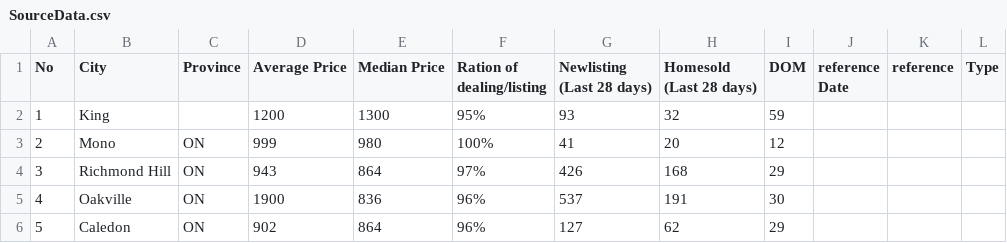
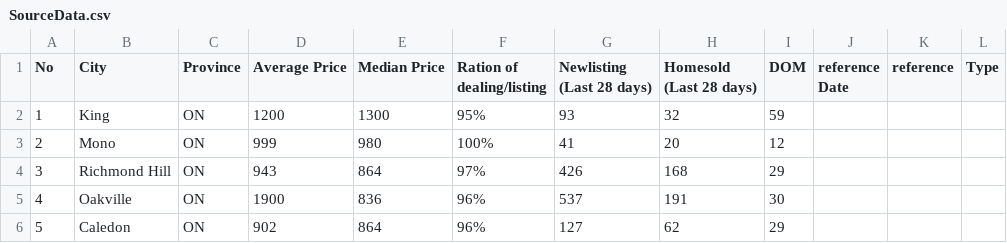
Before and after one commit to HuZhaMan/ZoloProject, a CSV file: tools/SourceData.csv, drawn as a sheet; only a part is shown.

```diff
--- a/tools/SourceData.csv
+++ b/tools/SourceData.csv
@@ -4,3 +4,3 @@ No,City,Province,Average Price,Median Price,Ration of dealing/listing,"Newlistin
 Date",reference,Type
-1,King, ,1200,1300,95%,93,32,59,,,
+1,King,ON,1200,1300,95%,93,32,59,,,
 2,Mono,ON,999,980,100%,41,20,12,,,
```
Also changed, not shown: tools/city.csv, 7 other files.
